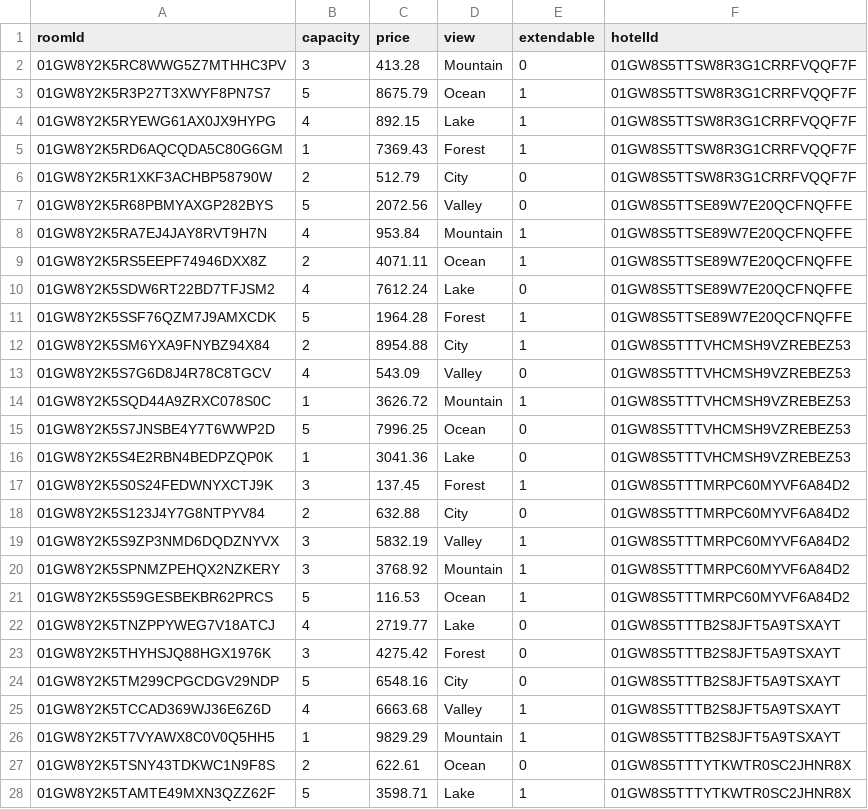
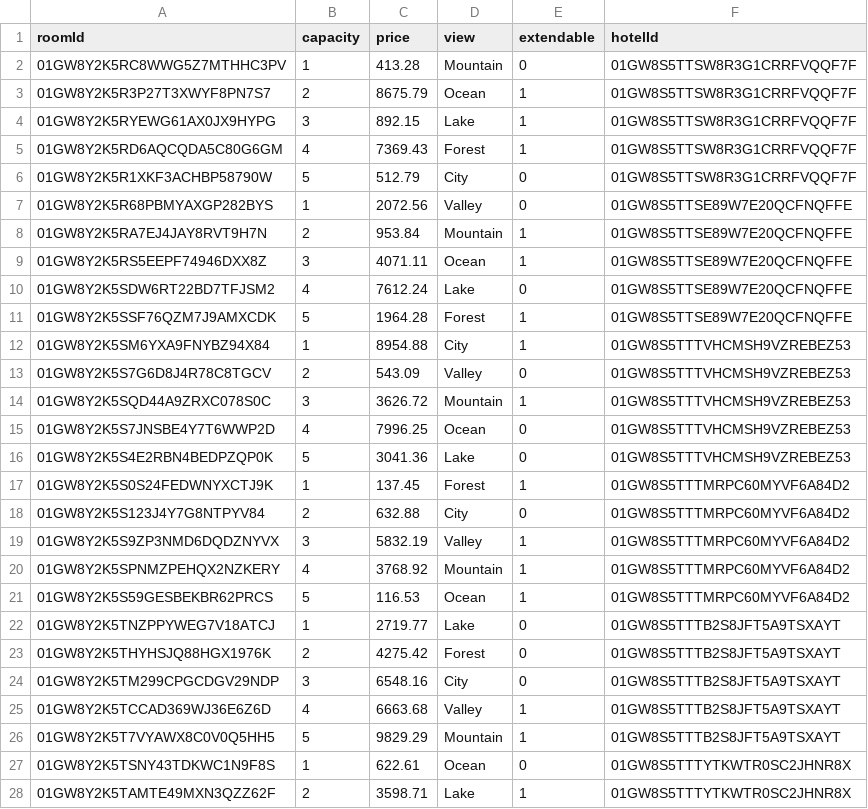
Before and after one commit to jordan-na/hotel-manager, a CSV file: backend/seed_data/Room.csv, drawn as a sheet; only a part is shown; the diff covers the shown part only.

```diff
--- a/backend/seed_data/Room.csv
+++ b/backend/seed_data/Room.csv
@@ -1,28 +1,28 @@
 roomId,capacity,price,view,extendable,hotelId
-"01GW8Y2K5RC8WWG5Z7MTHHC3PV",3,413.28,"Mountain",0,"01GW8S5TTSW8R3G1CRRFVQQF7F"
-"01GW8Y2K5R3P27T3XWYF8PN7S7",5,8675.79,"Ocean",1,"01GW8S5TTSW8R3G1CRRFVQQF7F"
-"01GW8Y2K5RYEWG61AX0JX9HYPG",4,892.15,"Lake",1,"01GW8S5TTSW8R3G1CRRFVQQF7F"
-"01GW8Y2K5RD6AQCQDA5C80G6GM",1,7369.43,"Forest",1,"01GW8S5TTSW8R3G1CRRFVQQF7F"
-"01GW8Y2K5R1XKF3ACHBP58790W",2,512.79,"City",0,"01GW8S5TTSW8R3G1CRRFVQQF7F"
-"01GW8Y2K5R68PBMYAXGP282BYS",5,2072.56,"Valley",0,"01GW8S5TTSE89W7E20QCFNQFFE"
-"01GW8Y2K5RA7EJ4JAY8RVT9H7N",4,953.84,"Mountain",1,"01GW8S5TTSE89W7E20QCFNQFFE"
-"01GW8Y2K5RS5EEPF74946DXX8Z",2,4071.11,"Ocean",1,"01GW8S5TTSE89W7E20QCFNQFFE"
+"01GW8Y2K5RC8WWG5Z7MTHHC3PV",1,413.28,"Mountain",0,"01GW8S5TTSW8R3G1CRRFVQQF7F"
+"01GW8Y2K5R3P27T3XWYF8PN7S7",2,8675.79,"Ocean",1,"01GW8S5TTSW8R3G1CRRFVQQF7F"
+"01GW8Y2K5RYEWG61AX0JX9HYPG",3,892.15,"Lake",1,"01GW8S5TTSW8R3G1CRRFVQQF7F"
+"01GW8Y2K5RD6AQCQDA5C80G6GM",4,7369.43,"Forest",1,"01GW8S5TTSW8R3G1CRRFVQQF7F"
+"01GW8Y2K5R1XKF3ACHBP58790W",5,512.79,"City",0,"01GW8S5TTSW8R3G1CRRFVQQF7F"
+"01GW8Y2K5R68PBMYAXGP282BYS",1,2072.56,"Valley",0,"01GW8S5TTSE89W7E20QCFNQFFE"
+"01GW8Y2K5RA7EJ4JAY8RVT9H7N",2,953.84,"Mountain",1,"01GW8S5TTSE89W7E20QCFNQFFE"
+"01GW8Y2K5RS5EEPF74946DXX8Z",3,4071.11,"Ocean",1,"01GW8S5TTSE89W7E20QCFNQFFE"
 "01GW8Y2K5SDW6RT22BD7TFJSM2",4,7612.24,"Lake",0,"01GW8S5TTSE89W7E20QCFNQFFE"
 "01GW8Y2K5SSF76QZM7J9AMXCDK",5,1964.28,"Forest",1,"01GW8S5TTSE89W7E20QCFNQFFE"
-"01GW8Y2K5SM6YXA9FNYBZ94X84",2,8954.88,"City",1,"01GW8S5TTTVHCMSH9VZREBEZ53"
-"01GW8Y2K5S7G6D8J4R78C8TGCV",4,543.09,"Valley",0,"01GW8S5TTTVHCMSH9VZREBEZ53"
-"01GW8Y2K5SQD44A9ZRXC078S0C",1,3626.72,"Mountain",1,"01GW8S5TTTVHCMSH9VZREBEZ53"
-"01GW8Y2K5S7JNSBE4Y7T6WWP2D",5,7996.25,"Ocean",0,"01GW8S5TTTVHCMSH9VZREBEZ53"
-"01GW8Y2K5S4E2RBN4BEDPZQP0K",1,3041.36,"Lake",0,"01GW8S5TTTVHCMSH9VZREBEZ53"
-"01GW8Y2K5S0S24FEDWNYXCTJ9K",3,137.45,"Forest",1,"01GW8S5TTTMRPC60MYVF6A84D2"
+"01GW8Y2K5SM6YXA9FNYBZ94X84",1,8954.88,"City",1,"01GW8S5TTTVHCMSH9VZREBEZ53"
+"01GW8Y2K5S7G6D8J4R78C8TGCV",2,543.09,"Valley",0,"01GW8S5TTTVHCMSH9VZREBEZ53"
+"01GW8Y2K5SQD44A9ZRXC078S0C",3,3626.72,"Mountain",1,"01GW8S5TTTVHCMSH9VZREBEZ53"
+"01GW8Y2K5S7JNSBE4Y7T6WWP2D",4,7996.25,"Ocean",0,"01GW8S5TTTVHCMSH9VZREBEZ53"
+"01GW8Y2K5S4E2RBN4BEDPZQP0K",5,3041.36,"Lake",0,"01GW8S5TTTVHCMSH9VZREBEZ53"
+"01GW8Y2K5S0S24FEDWNYXCTJ9K",1,137.45,"Forest",1,"01GW8S5TTTMRPC60MYVF6A84D2"
 "01GW8Y2K5S123J4Y7G8NTPYV84",2,632.88,"City",0,"01GW8S5TTTMRPC60MYVF6A84D2"
 "01GW8Y2K5S9ZP3NMD6DQDZNYVX",3,5832.19,"Valley",1,"01GW8S5TTTMRPC60MYVF6A84D2"
-"01GW8Y2K5SPNMZPEHQX2NZKERY",3,3768.92,"Mountain",1,"01GW8S5TTTMRPC60MYVF6A84D2"
+"01GW8Y2K5SPNMZPEHQX2NZKERY",4,3768.92,"Mountain",1,"01GW8S5TTTMRPC60MYVF6A84D2"
 "01GW8Y2K5S59GESBEKBR62PRCS",5,116.53,"Ocean",1,"01GW8S5TTTMRPC60MYVF6A84D2"
-"01GW8Y2K5TNZPPYWEG7V18ATCJ",4,2719.77,"Lake",0,"01GW8S5TTTB2S8JFT5A9TSXAYT"
-"01GW8Y2K5THYHSJQ88HGX1976K",3,4275.42,"Forest",0,"01GW8S5TTTB2S8JFT5A9TSXAYT"
-"01GW8Y2K5TM299CPGCDGV29NDP",5,6548.16,"City",0,"01GW8S5TTTB2S8JFT5A9TSXAYT"
+"01GW8Y2K5TNZPPYWEG7V18ATCJ",1,2719.77,"Lake",0,"01GW8S5TTTB2S8JFT5A9TSXAYT"
+"01GW8Y2K5THYHSJQ88HGX1976K",2,4275.42,"Forest",0,"01GW8S5TTTB2S8JFT5A9TSXAYT"
+"01GW8Y2K5TM299CPGCDGV29NDP",3,6548.16,"City",0,"01GW8S5TTTB2S8JFT5A9TSXAYT"
 "01GW8Y2K5TCCAD369WJ36E6Z6D",4,6663.68,"Valley",1,"01GW8S5TTTB2S8JFT5A9TSXAYT"
-"01GW8Y2K5T7VYAWX8C0V0Q5HH5",1,9829.29,"Mountain",1,"01GW8S5TTTB2S8JFT5A9TSXAYT"
-"01GW8Y2K5TSNY43TDKWC1N9F8S",2,622.61,"Ocean",0,"01GW8S5TTTYTKWTR0SC2JHNR8X"
-"01GW8Y2K5TAMTE49MXN3QZZ62F",5,3598.71,"Lake",1,"01GW8S5TTTYTKWTR0SC2JHNR8X"
+"01GW8Y2K5T7VYAWX8C0V0Q5HH5",5,9829.29,"Mountain",1,"01GW8S5TTTB2S8JFT5A9TSXAYT"
+"01GW8Y2K5TSNY43TDKWC1N9F8S",1,622.61,"Ocean",0,"01GW8S5TTTYTKWTR0SC2JHNR8X"
+"01GW8Y2K5TAMTE49MXN3QZZ62F",2,3598.71,"Lake",1,"01GW8S5TTTYTKWTR0SC2JHNR8X"
```
Also changed, not shown: 128 edited cells elsewhere in this file, 2 other files.
